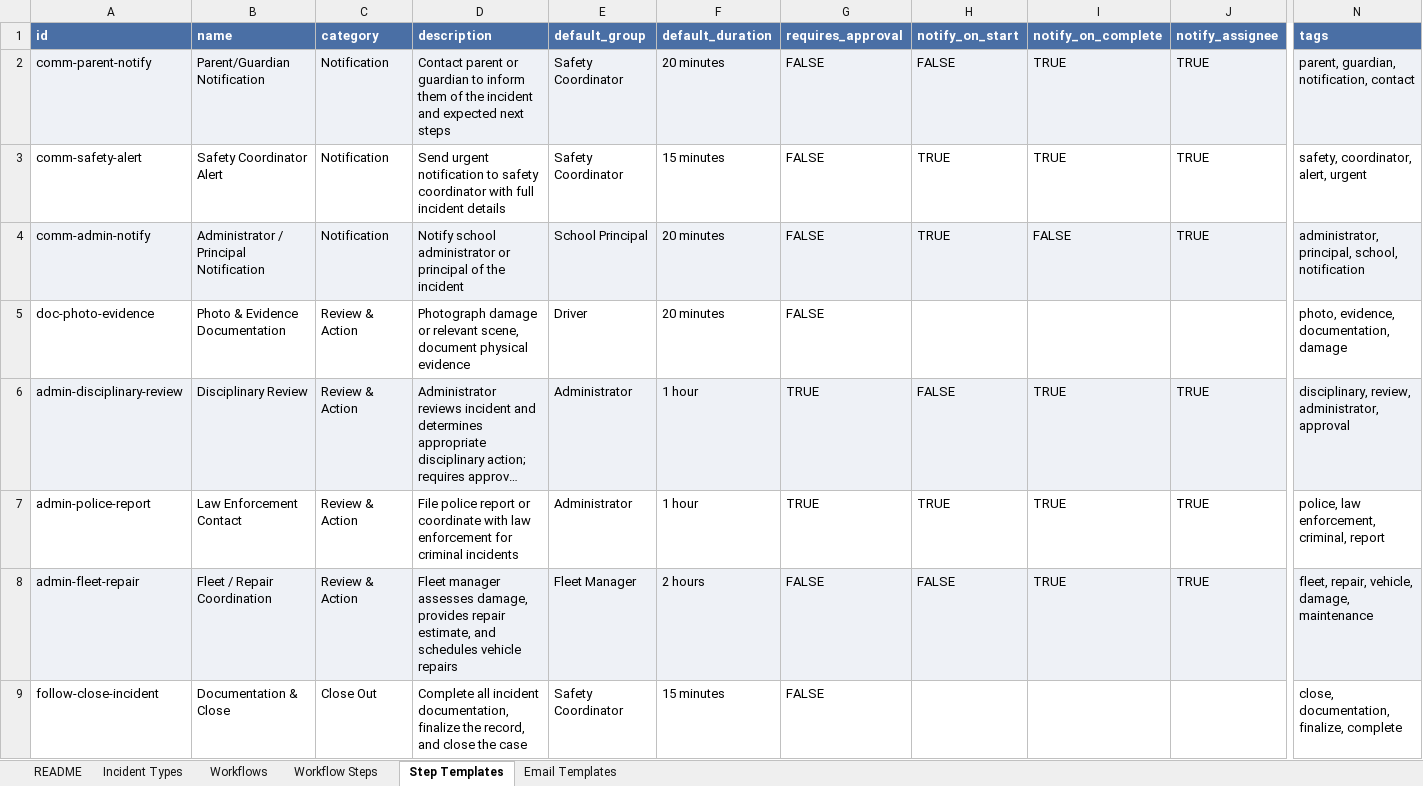
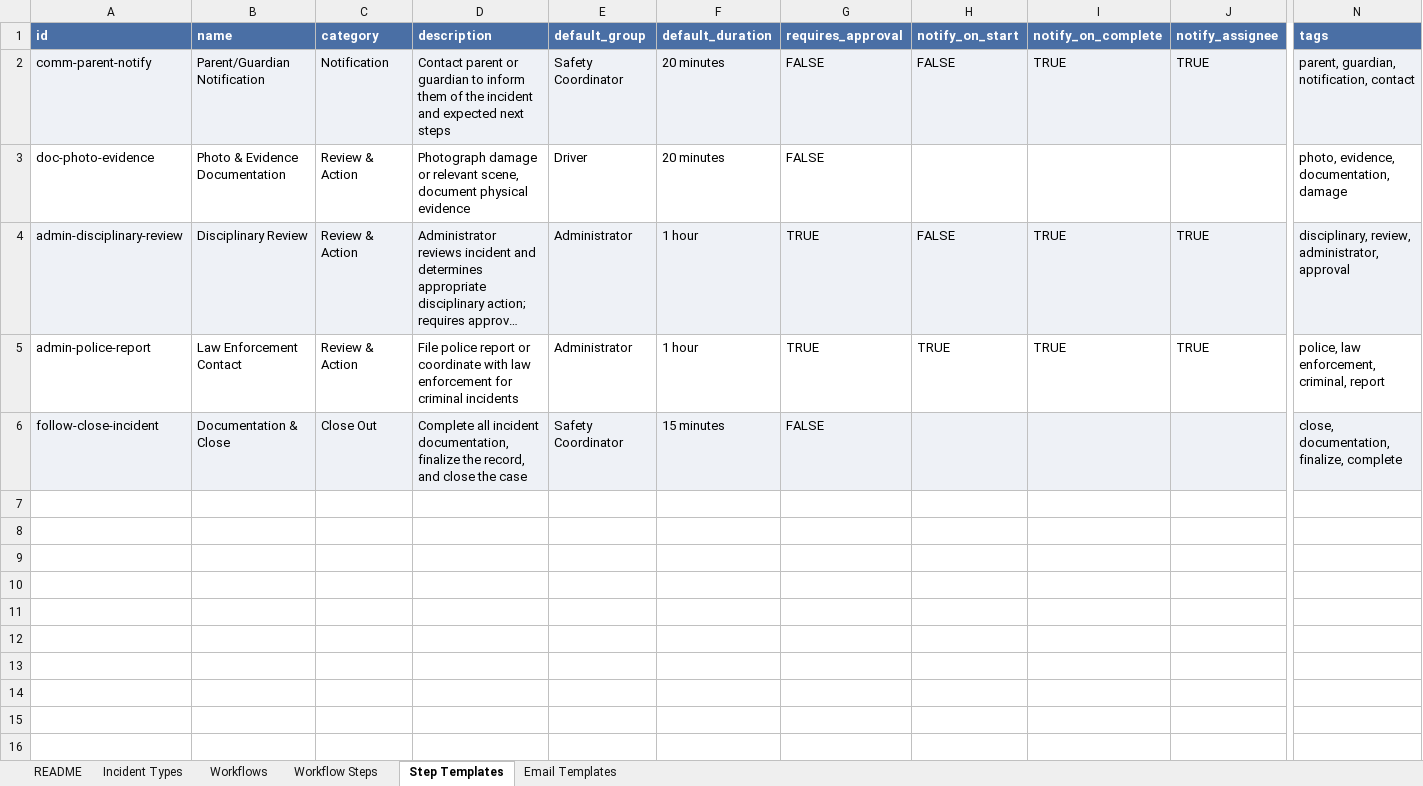
Before and after one commit to captwildguns/incident-tracker, an Excel workbook: Incident-Tracker-Seed-Catalog.xlsx, sheet Step Templates, drawn as a sheet; only a part is shown, gaps mark what is left out; long unchanged cells end in …; values as stored, in another font and other column widths than the file's, no borders; removed rows and columns are numbered as before the commit, all else as after; rows hold the shown columns only; the diff covers the shown part only; the diff names each change by its address in the sheet, - before the commit and + after, or states it on an @@ line.

```diff
--- a/Incident-Tracker-Seed-Catalog.xlsx (sheet Step Templates)
+++ b/Incident-Tracker-Seed-Catalog.xlsx (sheet Step Templates)
-row 3: comm-safety-alert | Safety Coordinator Alert | Notification | Send urgent notification to safety coordinator with full incident details | Safety Coordinator | 15 minutes | FALSE | TRUE | TRUE | TRUE | safety, coordinator, alert, urgent
-row 4: comm-admin-notify | Administrator / Principal Notification | Notification | Notify school administrator or principal of the incident | School Principal | 20 minutes | FALSE | TRUE | FALSE | TRUE | administrator, principal, school, notification
-row 8: admin-fleet-repair | Fleet / Repair Coordination | Review & Action | Fleet manager assesses damage, provides repair estimate, and schedules vehicle repairs | Fleet Manager | 2 hours | FALSE | FALSE | TRUE | TRUE | fleet, repair, vehicle, damage, maintenance
-A6:N6 fill: none
+A6:N6 fill: #EEF1F6
```
Also changed, not shown: cell formats elsewhere in this sheet, 2 other files.
